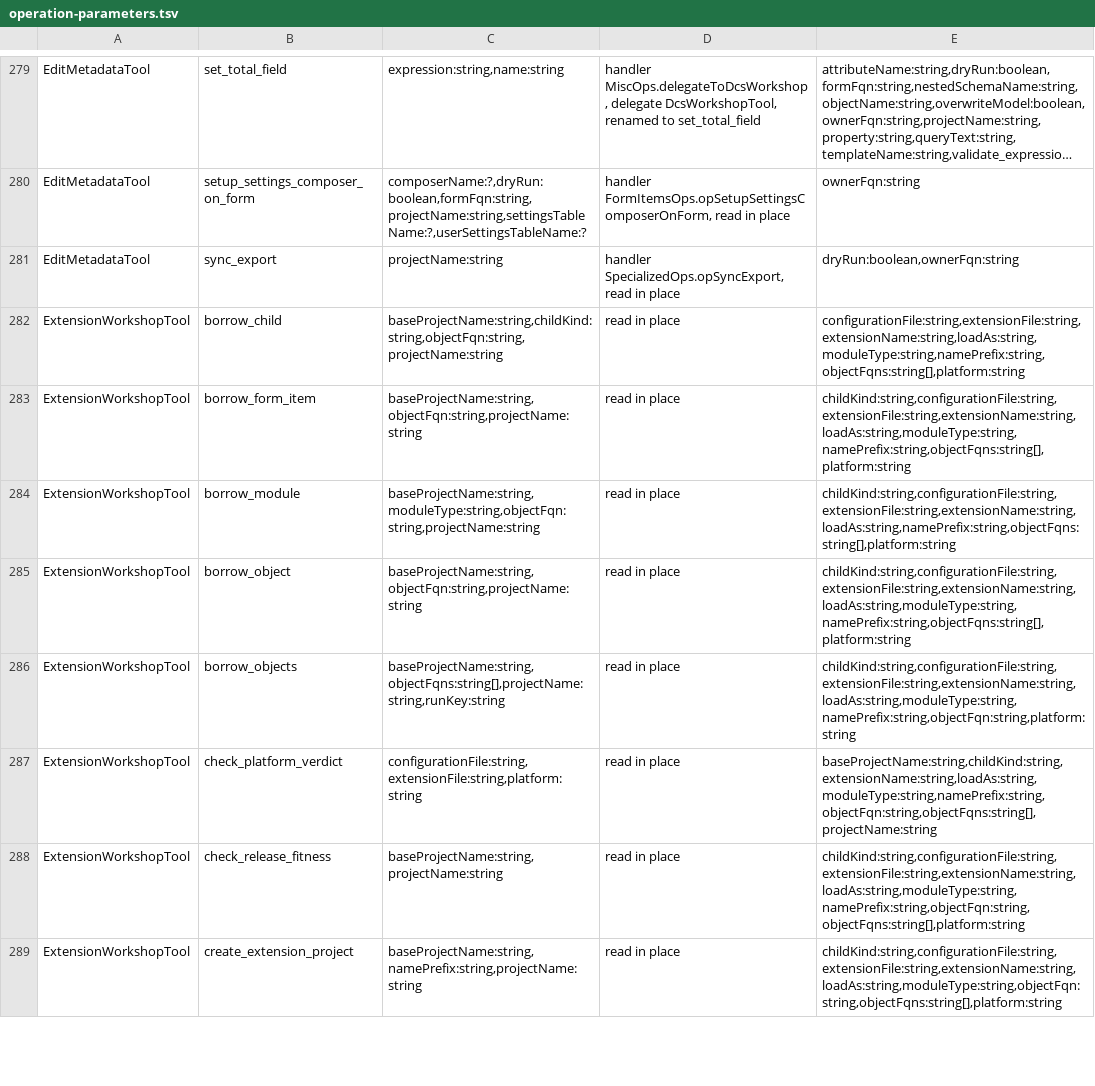
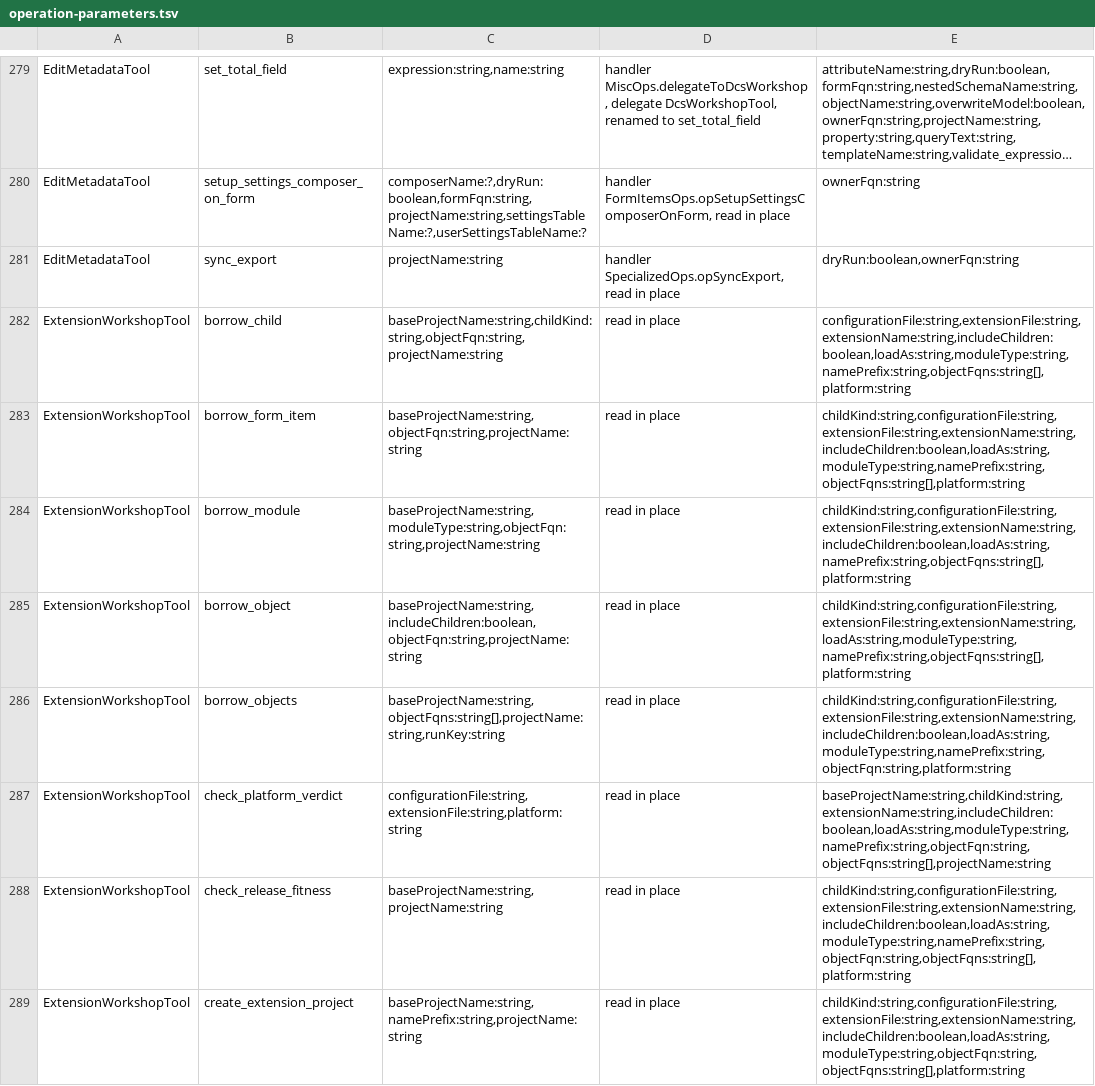
Before and after one commit to Desko77/ai-edt, a TSV file: mcp/bundles/ru.aiedt.mcp.server/schema/operation-parameters.tsv, drawn as a sheet; only a part is shown, gaps mark what is left out; long unchanged cells end in …; the diff covers the shown part only.

Commit message:
Borrow an object's own children when asked, and keep the metadata graph to metadata objects, merged edges and the kinds the caller named.

```diff
--- a/mcp/bundles/ru.aiedt.mcp.server/schema/operation-parameters.tsv
+++ b/mcp/bundles/ru.aiedt.mcp.server/schema/operation-parameters.tsv
@@ -281,9 +281,9 @@ EditMetadataTool	setup_settings_composer_on_form	composerName:?,dryRun:boolean,f
 EditMetadataTool	sync_export	projectName:string	handler SpecializedOps.opSyncExport, read in place	dryRun:boolean,ownerFqn:string
-ExtensionWorkshopTool	borrow_child	baseProjectName:string,childKind:string,objectFqn:string,projectName:string	read in place	configurationFile:string,extensionFile:string,extensionName:string,loadAs:string,moduleType:string,namePrefix:string,objectFqns:string[],platform:string
-ExtensionWorkshopTool	borrow_form_item	baseProjectName:string,objectFqn:string,projectName:string	read in place	childKind:string,configurationFile:string,extensionFile:string,extensionName:string,loadAs:string,moduleType:string,namePrefix:string,objectFqns:string[],platform:string
-ExtensionWorkshopTool	borrow_module	baseProjectName:string,moduleType:string,objectFqn:string,projectName:string	read in place	childKind:string,configurationFile:string,extensionFile:string,extensionName:string,loadAs:string,namePrefix:string,objectFqns:string[],platform:string
-ExtensionWorkshopTool	borrow_object	baseProjectName:string,objectFqn:string,projectName:string	read in place	childKind:string,configurationFile:string,extensionFile:string,extensionName:string,loadAs:string,moduleType:string,namePrefix:string,objectFqns:string[],platform:string
-ExtensionWorkshopTool	borrow_objects	baseProjectName:string,objectFqns:string[],projectName:string,runKey:string	read in place	childKind:string,configurationFile:string,extensionFile:string,extensionName:string,loadAs:string,moduleType:string,namePrefix:string,objectFqn:string,platform:string
-ExtensionWorkshopTool	check_platform_verdict	configurationFile:string,extensionFile:string,platform:string	read in place	baseProjectName:string,childKind:string,extensionName:string,loadAs:string,moduleType:string,namePrefix:string,objectFqn:string,objectFqns:string[],projectName:string
-ExtensionWorkshopTool	check_release_fitness	baseProjectName:string,projectName:string	read in place	childKind:string,configurationFile:string,extensionFile:string,extensionName:string,loadAs:string,moduleType:string,namePrefix:string,objectFqn:string,objectFqns:string[],platform:string
-ExtensionWorkshopTool	create_extension_project	baseProjectName:string,namePrefix:string,projectName:string	read in place	childKind:string,configurationFile:string,extensionFile:string,extensionName:string,loadAs:string,moduleType:string,objectFqn:string,objectFqns:string[],platform:string
+ExtensionWorkshopTool	borrow_child	baseProjectName:string,childKind:string,objectFqn:string,projectName:string	read in place	configurationFile:string,extensionFile:string,extensionName:string,includeChildren:boolean,loadAs:string,moduleType:string,namePrefix:string,objectFqns:string[],platform:string
+ExtensionWorkshopTool	borrow_form_item	baseProjectName:string,objectFqn:string,projectName:string	read in place	childKind:string,configurationFile:string,extensionFile:string,extensionName:string,includeChildren:boolean,loadAs:string,moduleType:string,namePrefix:string,objectFqns:string[],platform:string
+ExtensionWorkshopTool	borrow_module	baseProjectName:string,moduleType:string,objectFqn:string,projectName:string	read in place	childKind:string,configurationFile:string,extensionFile:string,extensionName:string,includeChildren:boolean,loadAs:string,namePrefix:string,objectFqns:string[],platform:string
+ExtensionWorkshopTool	borrow_object	baseProjectName:string,includeChildren:boolean,objectFqn:string,projectName:string	read in place	childKind:string,configurationFile:string,extensionFile:string,extensionName:string,loadAs:string,moduleType:string,namePrefix:string,objectFqns:string[],platform:string
+ExtensionWorkshopTool	borrow_objects	baseProjectName:string,objectFqns:string[],projectName:string,runKey:string	read in place	childKind:string,configurationFile:string,extensionFile:string,extensionName:string,includeChildren:boolean,loadAs:string,moduleType:string,namePrefix:string,objectFqn:string,platform:string
+ExtensionWorkshopTool	check_platform_verdict	configurationFile:string,extensionFile:string,platform:string	read in place	baseProjectName:string,childKind:string,extensionName:string,includeChildren:boolean,loadAs:string,moduleType:string,namePrefix:string,objectFqn:string,objectFqns:string[],projectName:string
+ExtensionWorkshopTool	check_release_fitness	baseProjectName:string,projectName:string	read in place	childKind:string,configurationFile:string,extensionFile:string,extensionName:string,includeChildren:boolean,loadAs:string,moduleType:string,namePrefix:string,objectFqn:string,objectFqns:string[],platform:string
+ExtensionWorkshopTool	create_extension_project	baseProjectName:string,namePrefix:string,projectName:string	read in place	childKind:string,configurationFile:string,extensionFile:string,extensionName:string,includeChildren:boolean,loadAs:string,moduleType:string,objectFqn:string,objectFqns:string[],platform:string
```
Also changed, not shown: 9 edited cells elsewhere in this file, 19 other files.
